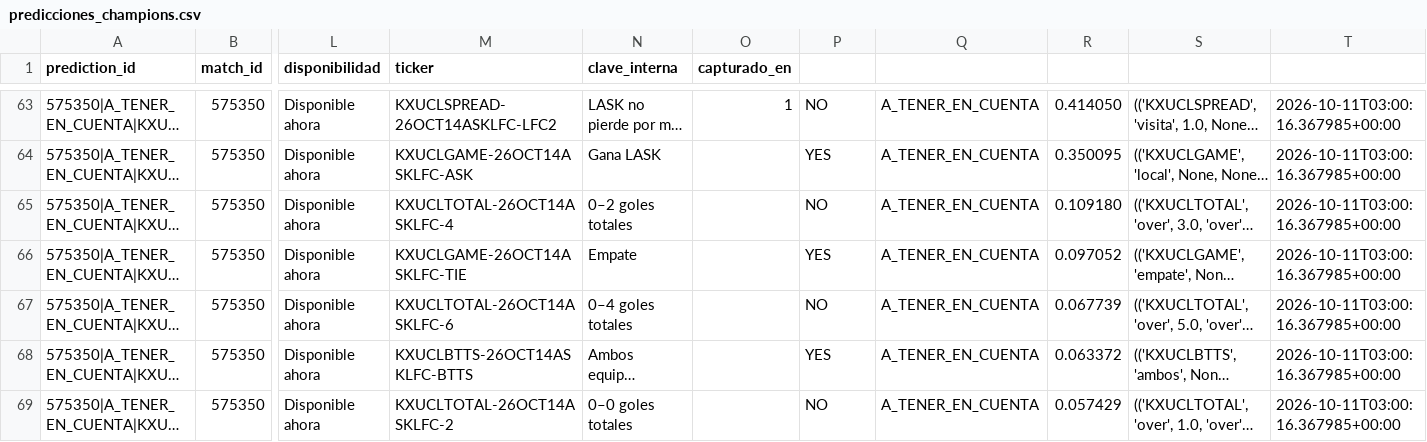
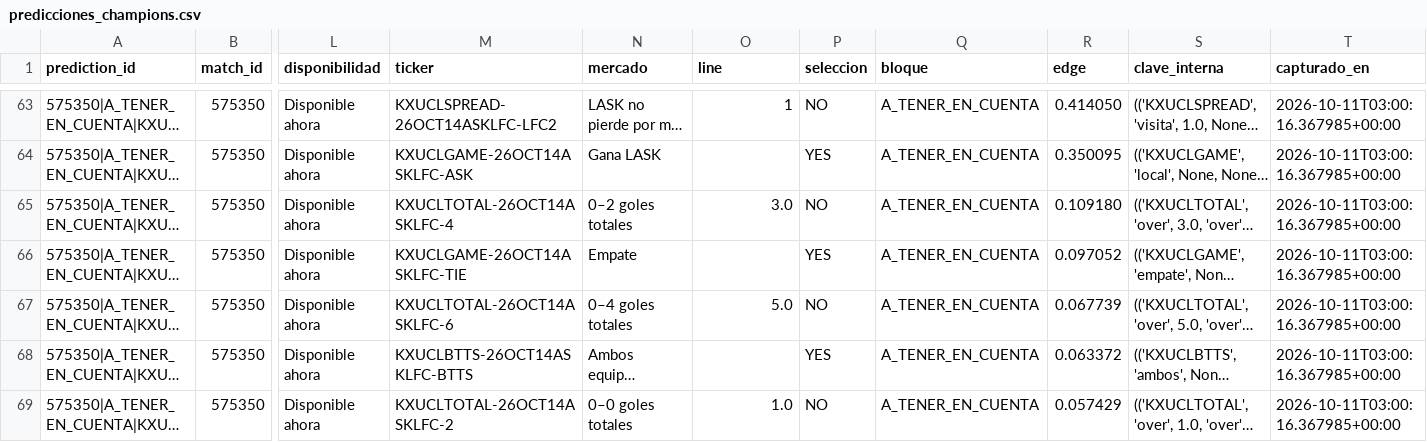
Before and after one commit to fall2606/predicciones, a CSV file: predicciones_champions.csv, drawn as a sheet; only a part is shown, gaps mark what is left out; long unchanged cells end in …; the diff covers the shown part only; the diff names each change by its address in the sheet, - before the commit and + after, or states it on an @@ line.

```diff
--- a/predicciones_champions.csv
+++ b/predicciones_champions.csv
-N1: clave_interna
+N1: mercado
-O1: capturado_en
+O1: line
-P1: (empty)
+P1: seleccion
-Q1: (empty)
+Q1: bloque
-R1: (empty)
+R1: edge
-S1: (empty)
+S1: clave_interna
-T1: (empty)
+T1: capturado_en
-O65 (line): (empty)
+O65 (line): 3.0
-O67 (line): (empty)
+O67 (line): 5.0
-O69 (line): (empty)
+O69 (line): 1.0
```
Also changed, not shown: 56 edited cells elsewhere in this file, 2 other files.
